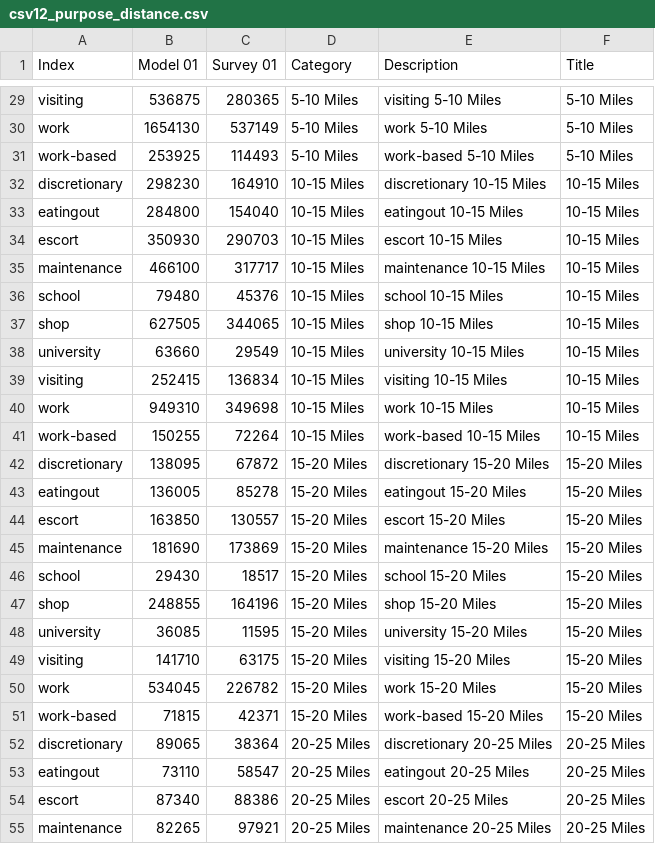
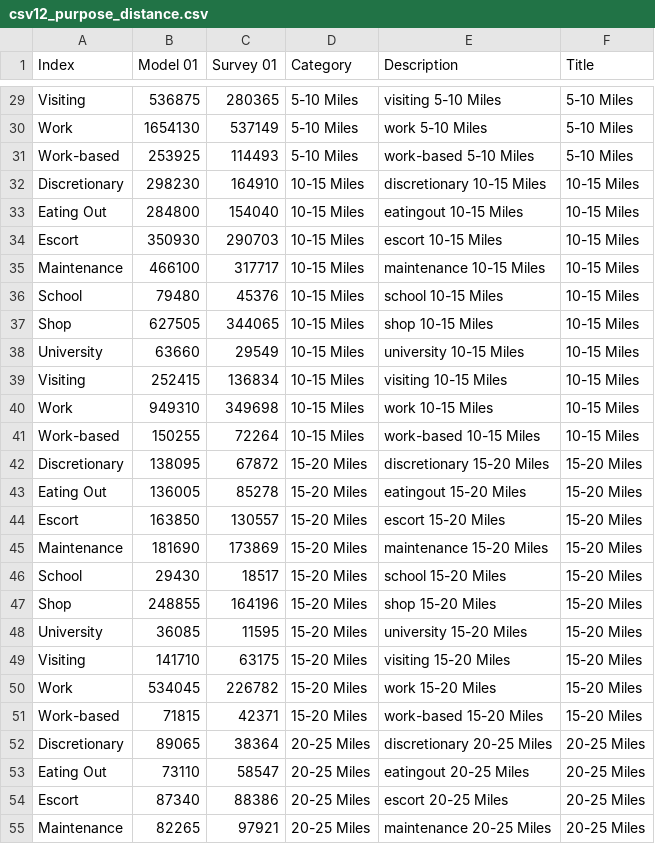
Before and after one commit to CMAP-REPOS/cmap_abm_report, a CSV file: data/csv12_purpose_distance.csv, drawn as a sheet; only a part is shown, gaps mark what is left out; the diff covers the shown part only; the diff names each change by its address in the sheet, - before the commit and + after, or states it on an @@ line.

```diff
--- a/data/csv12_purpose_distance.csv
+++ b/data/csv12_purpose_distance.csv
-A29 (Index): visiting
+A29 (Index): Visiting
-A30 (Index): work
+A30 (Index): Work
-A31 (Index): work-based
+A31 (Index): Work-based
-A32 (Index): discretionary
+A32 (Index): Discretionary
-A33 (Index): eatingout
+A33 (Index): Eating Out
-A34 (Index): escort
+A34 (Index): Escort
-A35 (Index): maintenance
+A35 (Index): Maintenance
-A36 (Index): school
+A36 (Index): School
-A37 (Index): shop
+A37 (Index): Shop
-A38 (Index): university
+A38 (Index): University
-A39 (Index): visiting
+A39 (Index): Visiting
-A40 (Index): work
+A40 (Index): Work
-A41 (Index): work-based
+A41 (Index): Work-based
-A42 (Index): discretionary
+A42 (Index): Discretionary
-A43 (Index): eatingout
+A43 (Index): Eating Out
-A44 (Index): escort
+A44 (Index): Escort
-A45 (Index): maintenance
+A45 (Index): Maintenance
-A46 (Index): school
+A46 (Index): School
-A47 (Index): shop
+A47 (Index): Shop
-A48 (Index): university
+A48 (Index): University
-A49 (Index): visiting
+A49 (Index): Visiting
-A50 (Index): work
+A50 (Index): Work
-A51 (Index): work-based
+A51 (Index): Work-based
-A52 (Index): discretionary
+A52 (Index): Discretionary
-A53 (Index): eatingout
+A53 (Index): Eating Out
-A54 (Index): escort
+A54 (Index): Escort
-A55 (Index): maintenance
+A55 (Index): Maintenance
```
Also changed, not shown: 63 edited cells elsewhere in this file, data/csv11_purpose_type.csv, data/csv12b_purpose_distance.csv, 4 other files.
